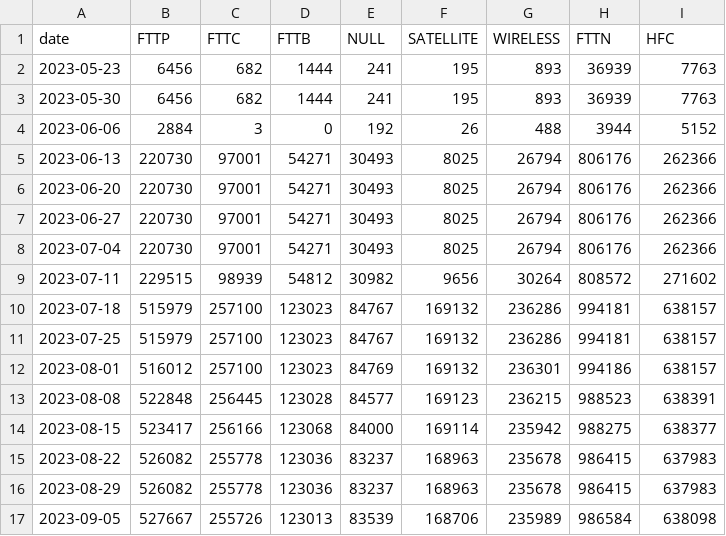
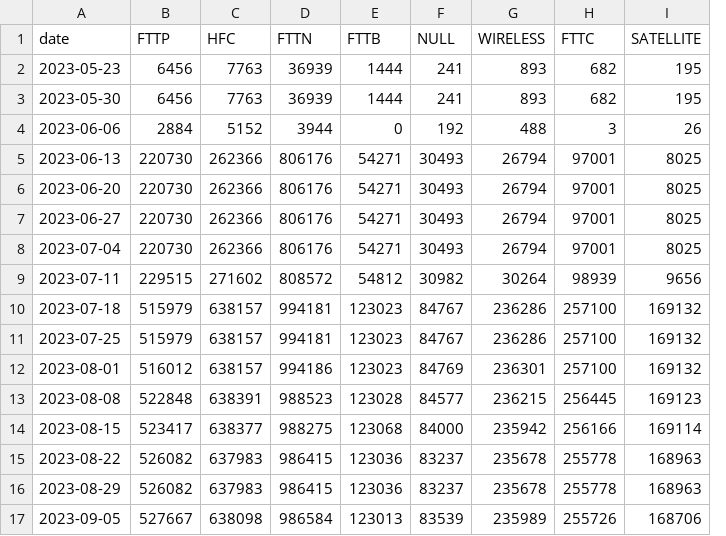
Before and after one commit to lyricnz/nbn-upgrade-map, a CSV file: results/breakdown.QLD.csv, drawn as a sheet; only a part is shown; removed rows and columns are numbered as before the commit, all else as after; the diff covers the shown part only; the diff names each change by its address in the sheet, - before the commit and + after, or states it on an @@ line.

```diff
--- a/results/breakdown.QLD.csv
+++ b/results/breakdown.QLD.csv
+column D (FTTN), rows 2-17: 36939 | 36939 | 3944 | 806176 | 806176 | 806176 | 806176 | 808572 | 994181 | 994181 | 994186 | 988523 | 988275 | 986415 | 986415 | 986584
-column F (SATELLITE), rows 2-17: 195 | 195 | 26 | 8025 | 8025 | 8025 | 8025 | 9656 | 169132 | 169132 | 169132 | 169123 | 169114 | 168963 | 168963 | 168706
-C1: FTTC
+C1: HFC
-H1: FTTN
+H1: FTTC
-I1: HFC
+I1: SATELLITE
-C2:C3 (HFC): 682
+C2:C3 (HFC): 7763
-H2:H3 (FTTC): 36939
+H2:H3 (FTTC): 682
-I2:I3 (SATELLITE): 7763
+I2:I3 (SATELLITE): 195
-C4 (HFC): 3
+C4 (HFC): 5152
-H4 (FTTC): 3944
+H4 (FTTC): 3
-I4 (SATELLITE): 5152
+I4 (SATELLITE): 26
-C5:C8 (HFC): 97001
+C5:C8 (HFC): 262366
-H5:H8 (FTTC): 806176
+H5:H8 (FTTC): 97001
-I5:I8 (SATELLITE): 262366
+I5:I8 (SATELLITE): 8025
-C9 (HFC): 98939
+C9 (HFC): 271602
-H9 (FTTC): 808572
+H9 (FTTC): 98939
-I9 (SATELLITE): 271602
+I9 (SATELLITE): 9656
-C10:C12 (HFC): 257100
+C10:C12 (HFC): 638157
-H10:H11 (FTTC): 994181
+H10:H11 (FTTC): 257100
-I10:I12 (SATELLITE): 638157
+I10:I12 (SATELLITE): 169132
-H12 (FTTC): 994186
+H12 (FTTC): 257100
-C13 (HFC): 256445
+C13 (HFC): 638391
-H13 (FTTC): 988523
+H13 (FTTC): 256445
-I13 (SATELLITE): 638391
+I13 (SATELLITE): 169123
-C14 (HFC): 256166
+C14 (HFC): 638377
-H14 (FTTC): 988275
+H14 (FTTC): 256166
-I14 (SATELLITE): 638377
+I14 (SATELLITE): 169114
-C15:C16 (HFC): 255778
+C15:C16 (HFC): 637983
-H15:H16 (FTTC): 986415
+H15:H16 (FTTC): 255778
-I15:I16 (SATELLITE): 637983
+I15:I16 (SATELLITE): 168963
-C17 (HFC): 255726
+C17 (HFC): 638098
-H17 (FTTC): 986584
+H17 (FTTC): 255726
-I17 (SATELLITE): 638098
+I17 (SATELLITE): 168706
```
Also changed, not shown: 1 added row and 93 edited cells elsewhere in this file, results/breakdown.NSW.csv, results/breakdown.SA.csv, 9 other files.
